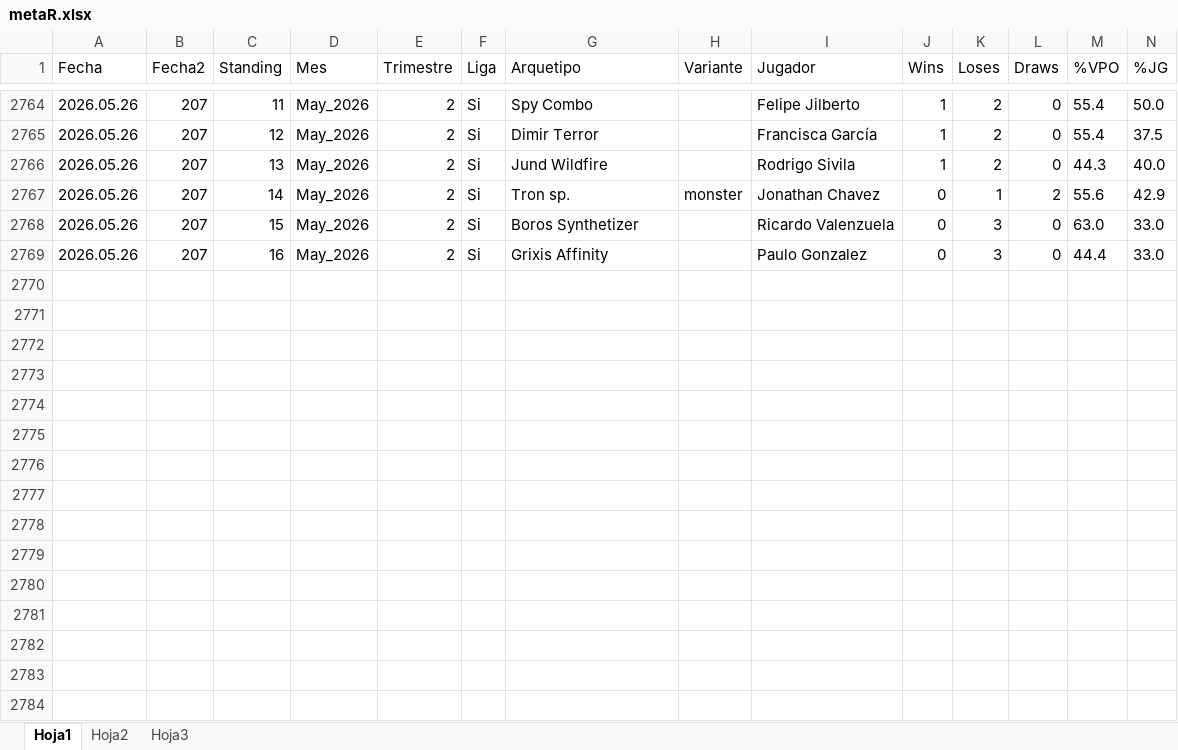
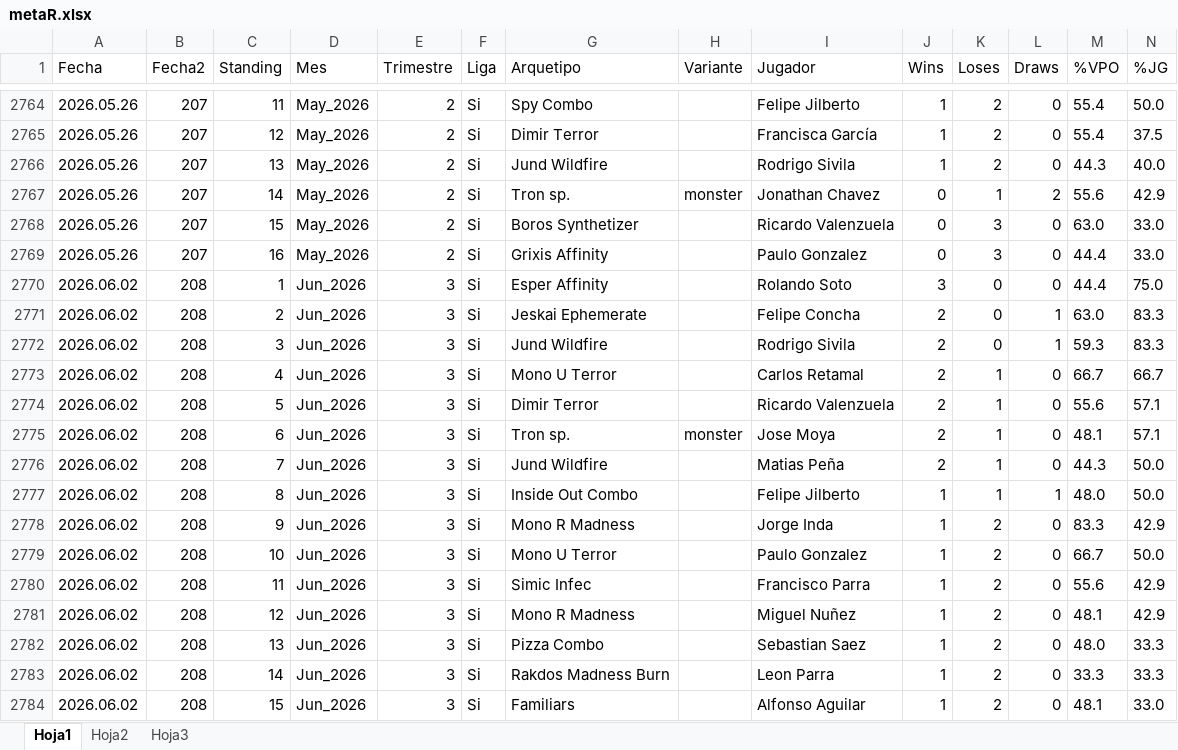
Before and after one commit to Fjilberto/metagame, an Excel workbook: metaR.xlsx, sheet Hoja1, drawn as a sheet; only a part is shown, gaps mark what is left out; values as stored, in another font and other column widths than the file's, no borders; rows hold the shown columns only; the diff names each change by its address in the sheet, - before the commit and + after, or states it on an @@ line.

Commit message:
new data 2026 06 02

```diff
--- a/metaR.xlsx (sheet Hoja1)
+++ b/metaR.xlsx (sheet Hoja1)
+row 2770: 2026.06.02 | 208 | 1 | Jun_2026 | 3 | Si | Esper Affinity |  | Rolando Soto | 3 | 0 | 0 | 44.4 | 75.0
+row 2771: 2026.06.02 | 208 | 2 | Jun_2026 | 3 | Si | Jeskai Ephemerate |  | Felipe Concha | 2 | 0 | 1 | 63.0 | 83.3
+row 2772: 2026.06.02 | 208 | 3 | Jun_2026 | 3 | Si | Jund Wildfire |  | Rodrigo Sivila | 2 | 0 | 1 | 59.3 | 83.3
+row 2773: 2026.06.02 | 208 | 4 | Jun_2026 | 3 | Si | Mono U Terror |  | Carlos Retamal | 2 | 1 | 0 | 66.7 | 66.7
+row 2774: 2026.06.02 | 208 | 5 | Jun_2026 | 3 | Si | Dimir Terror |  | Ricardo Valenzuela | 2 | 1 | 0 | 55.6 | 57.1
+row 2775: 2026.06.02 | 208 | 6 | Jun_2026 | 3 | Si | Tron sp. | monster | Jose Moya | 2 | 1 | 0 | 48.1 | 57.1
+row 2776: 2026.06.02 | 208 | 7 | Jun_2026 | 3 | Si | Jund Wildfire |  | Matias Peña | 2 | 1 | 0 | 44.3 | 50.0
+row 2777: 2026.06.02 | 208 | 8 | Jun_2026 | 3 | Si | Inside Out Combo |  | Felipe Jilberto | 1 | 1 | 1 | 48.0 | 50.0
+row 2778: 2026.06.02 | 208 | 9 | Jun_2026 | 3 | Si | Mono R Madness |  | Jorge Inda | 1 | 2 | 0 | 83.3 | 42.9
+row 2779: 2026.06.02 | 208 | 10 | Jun_2026 | 3 | Si | Mono U Terror |  | Paulo Gonzalez | 1 | 2 | 0 | 66.7 | 50.0
+row 2780: 2026.06.02 | 208 | 11 | Jun_2026 | 3 | Si | Simic Infec |  | Francisco Parra | 1 | 2 | 0 | 55.6 | 42.9
+row 2781: 2026.06.02 | 208 | 12 | Jun_2026 | 3 | Si | Mono R Madness |  | Miguel Nuñez | 1 | 2 | 0 | 48.1 | 42.9
+row 2782: 2026.06.02 | 208 | 13 | Jun_2026 | 3 | Si | Pizza Combo |  | Sebastian Saez | 1 | 2 | 0 | 48.0 | 33.3
+row 2783: 2026.06.02 | 208 | 14 | Jun_2026 | 3 | Si | Rakdos Madness Burn |  | Leon Parra | 1 | 2 | 0 | 33.3 | 33.3
+row 2784: 2026.06.02 | 208 | 15 | Jun_2026 | 3 | Si | Familiars |  | Alfonso Aguilar | 1 | 2 | 0 | 48.1 | 33.0
```
